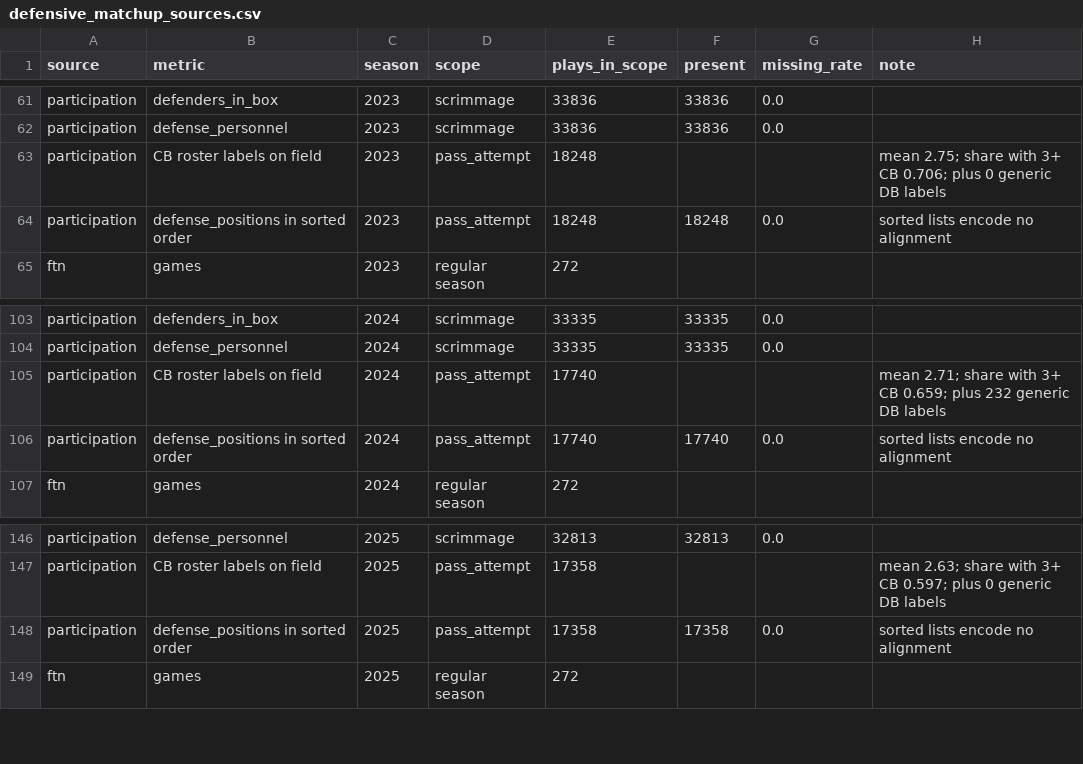
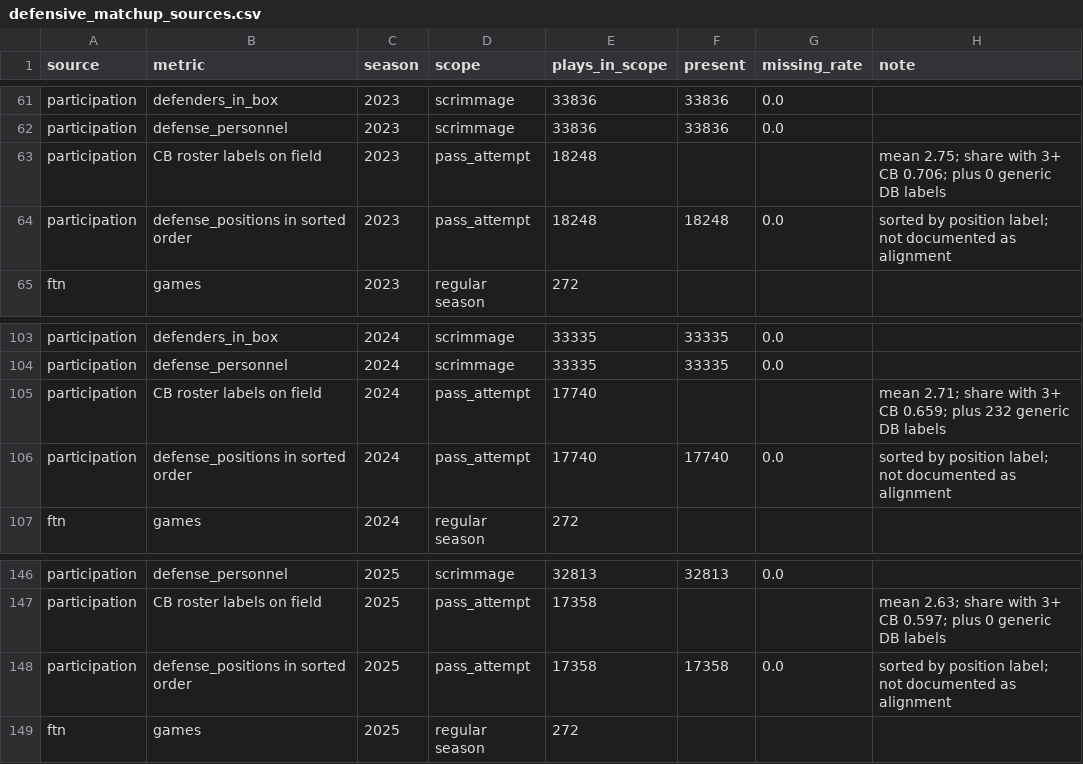
Before and after one commit to hhavynn/fantasy, a CSV file: fantasy-intel/docs/research/defensive_matchup_sources.csv, drawn as a sheet; only a part is shown, gaps mark what is left out.

```diff
--- a/fantasy-intel/docs/research/defensive_matchup_sources.csv
+++ b/fantasy-intel/docs/research/defensive_matchup_sources.csv
@@ -63,3 +63,3 @@ participation,defense_personnel,2023,scrimmage,33836,33836,0.0,""
 participation,CB roster labels on field,2023,pass_attempt,18248,,,mean 2.75; share with 3+ CB 0.706; plus 0 generic DB labels
-participation,defense_positions in sorted order,2023,pass_attempt,18248,18248,0.0,sorted lists encode no alignment
+participation,defense_positions in sorted order,2023,pass_attempt,18248,18248,0.0,sorted by position label; not documented as alignment
 ftn,games,2023,regular season,272,,,""
@@ -105,3 +105,3 @@ participation,defense_personnel,2024,scrimmage,33335,33335,0.0,""
 participation,CB roster labels on field,2024,pass_attempt,17740,,,mean 2.71; share with 3+ CB 0.659; plus 232 generic DB labels
-participation,defense_positions in sorted order,2024,pass_attempt,17740,17740,0.0,sorted lists encode no alignment
+participation,defense_positions in sorted order,2024,pass_attempt,17740,17740,0.0,sorted by position label; not documented as alignment
 ftn,games,2024,regular season,272,,,""
@@ -147,3 +147,3 @@ participation,defense_personnel,2025,scrimmage,32813,32813,0.0,""
 participation,CB roster labels on field,2025,pass_attempt,17358,,,mean 2.63; share with 3+ CB 0.597; plus 0 generic DB labels
-participation,defense_positions in sorted order,2025,pass_attempt,17358,17358,0.0,sorted lists encode no alignment
+participation,defense_positions in sorted order,2025,pass_attempt,17358,17358,0.0,sorted by position label; not documented as alignment
 ftn,games,2025,regular season,272,,,""
```
Also changed, not shown: 2 other files.
